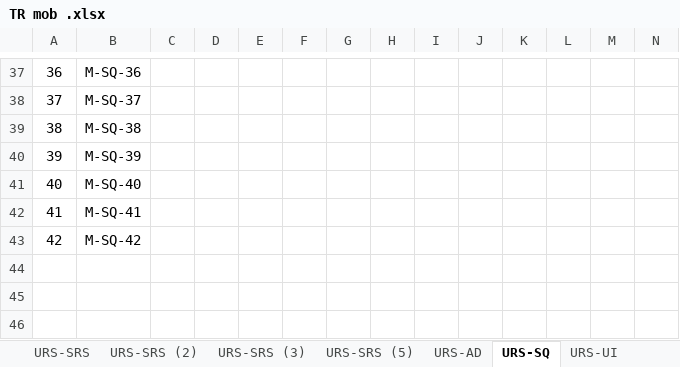
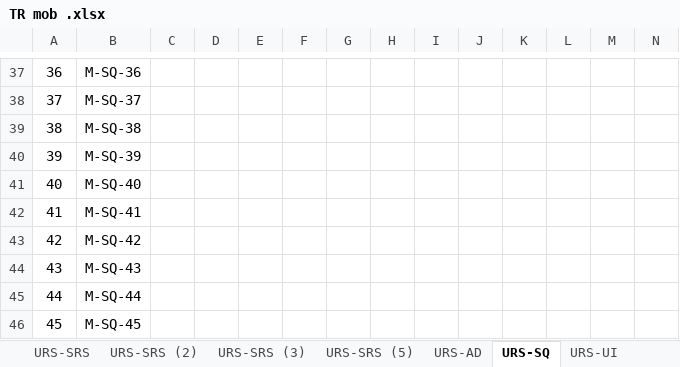
Before and after one commit to asciidaitoon/HanDIYcraft, an Excel workbook: Traceability Record/MOBILE/TR mob .xlsx, sheet URS-SQ, drawn as a sheet; only a part is shown, gaps mark what is left out; values as stored, in another font and other column widths than the file's, no borders; rows hold the shown columns only; the diff names each change by its address in the sheet, - before the commit and + after, or states it on an @@ line.

```diff
--- a/Traceability Record/MOBILE/TR mob .xlsx (sheet URS-SQ)
+++ b/Traceability Record/MOBILE/TR mob .xlsx (sheet URS-SQ)
+row 44: 43 | M-SQ-43
+row 45: 44 | M-SQ-44
+row 46: 45 | M-SQ-45
```
Also changed, not shown: Traceability Record/MOBILE/(M) test TR.xlsx, Traceability Record/WEB/(W) test TR .xlsx, 29 other files.
